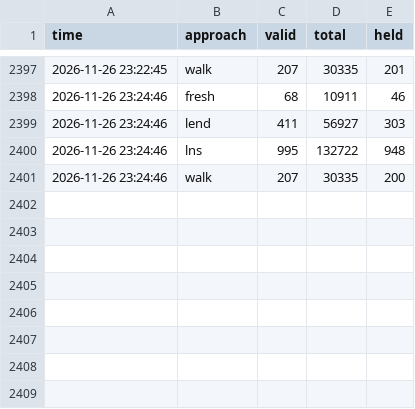
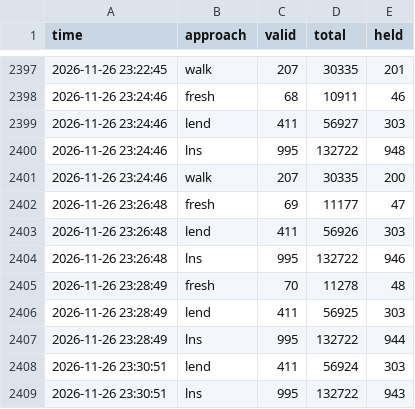
Before and after one commit to Chan-b0b/Santa2026, a CSV file: board/approaches.csv, drawn as a sheet; only a part is shown, gaps mark what is left out.

Commit message:
board: 총점 132664

```diff
--- a/board/approaches.csv
+++ b/board/approaches.csv
@@ -2401 +2401,9 @@ time,approach,valid,total,held
 2026-11-26 23:24:46,walk,207,30335,200
+2026-11-26 23:26:48,fresh,69,11177,47
+2026-11-26 23:26:48,lend,411,56926,303
+2026-11-26 23:26:48,lns,995,132722,946
+2026-11-26 23:28:49,fresh,70,11278,48
+2026-11-26 23:28:49,lend,411,56925,303
+2026-11-26 23:28:49,lns,995,132722,944
+2026-11-26 23:30:51,lend,411,56924,303
+2026-11-26 23:30:51,lns,995,132722,943
```
Also changed, not shown: board/history.csv, board/matrix.csv, 1 other file.
